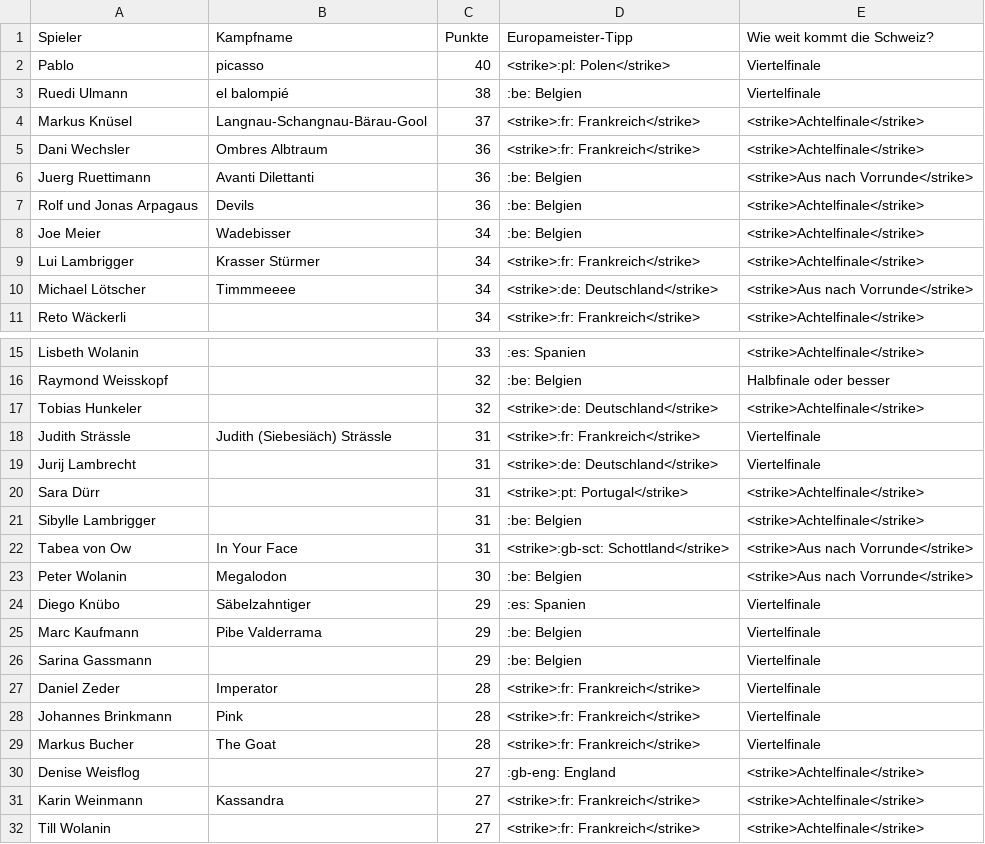
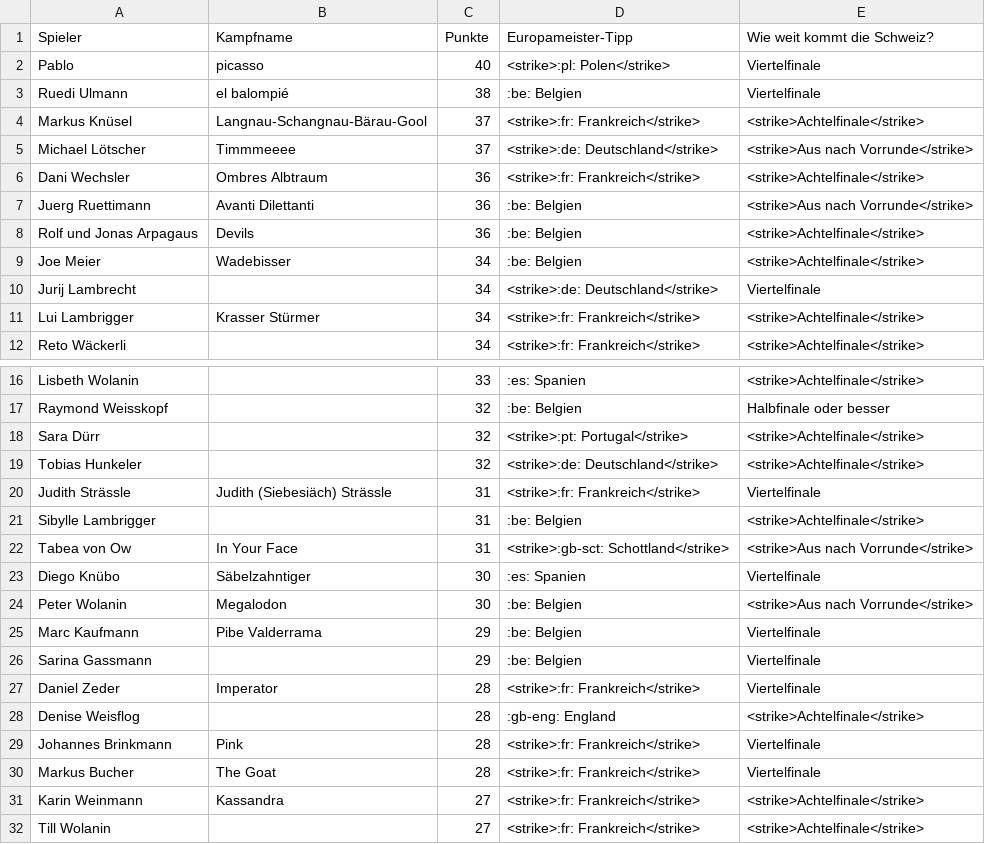
Before and after one commit to awp-finanznachrichten/em-toto-2021, a CSV file: Output/zwischenstand_dw.csv, drawn as a sheet; only a part is shown, gaps mark what is left out; removed rows and columns are numbered as before the commit, all else as after; the diff names each change by its address in the sheet, - before the commit and + after, or states it on an @@ line.

```diff
--- a/Output/zwischenstand_dw.csv
+++ b/Output/zwischenstand_dw.csv
+row 5: Michael Lötscher | Timmmeeee | 37 | <strike>:de: Deutschland</strike> | <strike>Aus nach Vorrunde</strike>
+row 10: Jurij Lambrecht |  | 34 | <strike>:de: Deutschland</strike> | Viertelfinale
-row 10: Michael Lötscher | Timmmeeee | 34 | <strike>:de: Deutschland</strike> | <strike>Aus nach Vorrunde</strike>
+row 18: Sara Dürr |  | 32 | <strike>:pt: Portugal</strike> | <strike>Achtelfinale</strike>
-row 19: Jurij Lambrecht |  | 31 | <strike>:de: Deutschland</strike> | Viertelfinale
-row 20: Sara Dürr |  | 31 | <strike>:pt: Portugal</strike> | <strike>Achtelfinale</strike>
+row 23: Diego Knübo | Säbelzahntiger | 30 | :es: Spanien | Viertelfinale
-row 24: Diego Knübo | Säbelzahntiger | 29 | :es: Spanien | Viertelfinale
+row 28: Denise Weisflog |  | 28 | :gb-eng: England | <strike>Achtelfinale</strike>
-row 30: Denise Weisflog |  | 27 | :gb-eng: England | <strike>Achtelfinale</strike>
```
Also changed, not shown: 3 other files.
